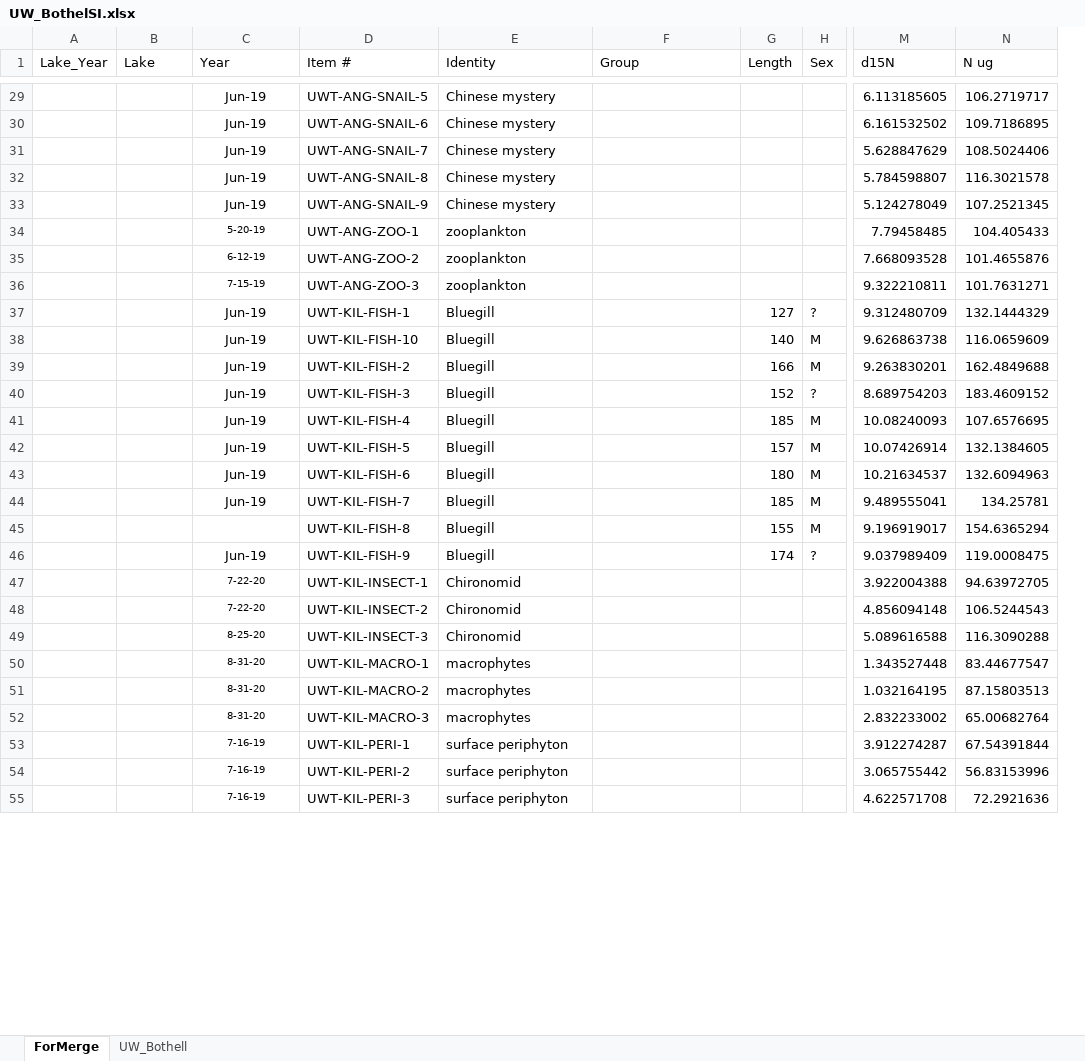
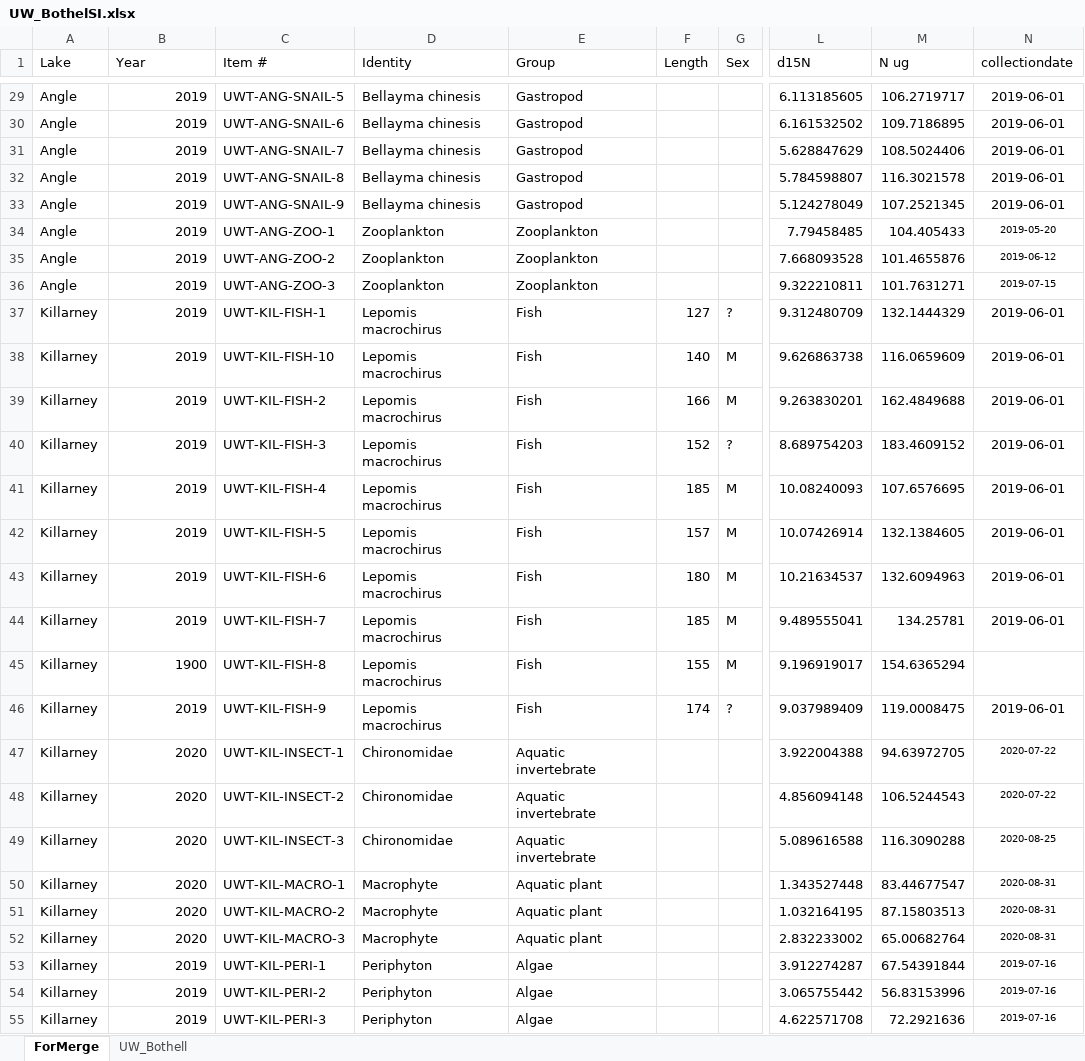
Before and after one commit to freshbeka/WAlakefoodwebCN, an Excel workbook: data/UW_BothelSI.xlsx, sheet ForMerge, drawn as a sheet; only a part is shown, gaps mark what is left out; values as stored, in another font and other column widths than the file's, no borders; removed rows and columns are numbered as before the commit, all else as after; the diff covers the shown part only; the diff names each change by its address in the sheet, - before the commit and + after, or states it on an @@ line.

```diff
--- a/data/UW_BothelSI.xlsx (sheet ForMerge)
+++ b/data/UW_BothelSI.xlsx (sheet ForMerge)
-column A (Lake_Year), empty
+column N (collectiondate), rows 29-55: 2019-06-01 | 2019-06-01 | 2019-06-01 | 2019-06-01 | 2019-06-01 | 2019-05-20 | 2019-06-12 | 2019-07-15 | 2019-06-01 | 2019-06-01 | 2019-06-01 | 2019-06-01 | 2019-06-01 | 2019-06-01 | 2019-06-01 | 2019-06-01 |  | 2019-06-01 | 2020-07-22 | 2020-07-22 | 2020-08-25 | 2020-08-31 | 2020-08-31 | 2020-08-31 | 2019-07-16 | 2019-07-16 | 2019-07-16
-A29:A36 (Lake): (empty)
+A29:A36 (Lake): Angle
-B29:B44 alignment: center
+B29:B44 alignment: right
-B29:B33 (Year): Jun-19
+B29:B33 (Year): 2019
-D29:D33 (Identity): Chinese mystery
+D29:D33 (Identity): Bellayma chinesis
-E29:E33 (Group): (empty)
+E29:E33 (Group): Gastropod
-B34 (Year): 5-20-19
+B34 (Year): 2019
@@ B34:B36 text size: larger @@
-D34:D36 (Identity): zooplankton
+D34:D36 (Identity): Zooplankton
-E34:E36 (Group): (empty)
+E34:E36 (Group): Zooplankton
-B35 (Year): 6-12-19
+B35 (Year): 2019
-B36 (Year): 7-15-19
+B36 (Year): 2019
-A37:A55 (Lake): (empty)
+A37:A55 (Lake): Killarney
-B37:B44 (Year): Jun-19
+B37:B44 (Year): 2019
-D37:D46 (Identity): Bluegill
+D37:D46 (Identity): Lepomis macrochirus
-E37:E46 (Group): (empty)
+E37:E46 (Group): Fish
-B45 (Year): (empty)
+B45 (Year): 1900
-B46 (Year): Jun-19
+B46 (Year): 2019
-B46:B55 alignment: center
+B46:B55 alignment: right
-B47:B48 (Year): 7-22-20
+B47:B48 (Year): 2020
@@ B47:B55 text size: larger @@
-D47:D49 (Identity): Chironomid
+D47:D49 (Identity): Chironomidae
-E47:E49 (Group): (empty)
+E47:E49 (Group): Aquatic invertebrate
-B49 (Year): 8-25-20
+B49 (Year): 2020
-B50:B52 (Year): 8-31-20
+B50:B52 (Year): 2020
-D50:D52 (Identity): macrophytes
+D50:D52 (Identity): Macrophyte
-E50:E52 (Group): (empty)
+E50:E52 (Group): Aquatic plant
-B53:B55 (Year): 7-16-19
+B53:B55 (Year): 2019
-D53:D55 (Identity): surface periphyton
+D53:D55 (Identity): Periphyton
-E53:E55 (Group): (empty)
+E53:E55 (Group): Algae
```
Also changed, not shown: 162 edited cells and cell formats elsewhere in this sheet.
